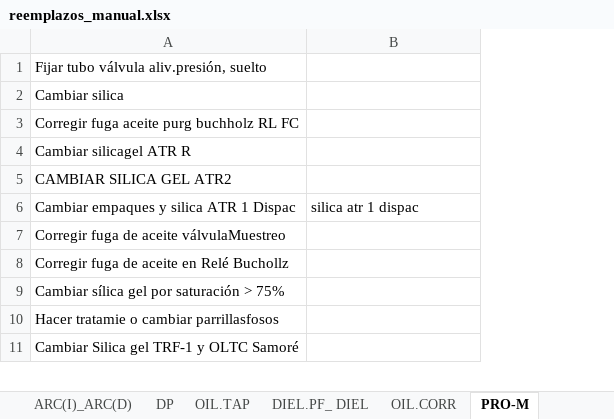
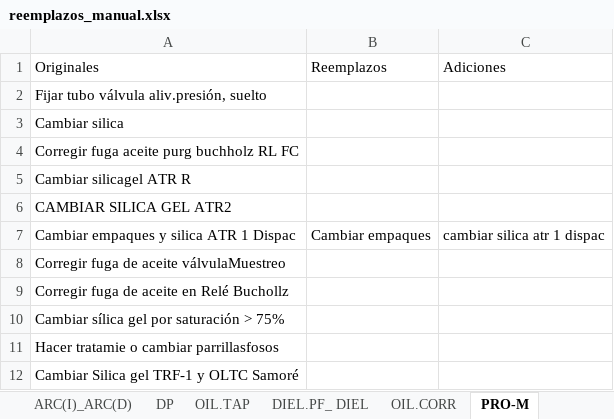
Before and after one commit to santiago-velasquez/recomendador_v2, an Excel workbook: data/reemplazos_manual/reemplazos_manual.xlsx, sheet PRO-M, drawn as a sheet; only a part is shown; values as stored, in another font and other column widths than the file's, no borders; addresses are those after the commit; the diff names each change by its address in the sheet, - before the commit and + after, or states it on an @@ line.

```diff
--- a/data/reemplazos_manual/reemplazos_manual.xlsx (sheet PRO-M)
+++ b/data/reemplazos_manual/reemplazos_manual.xlsx (sheet PRO-M)
+column B, row 7: Cambiar empaques
+row 1: Originales | Reemplazos | Adiciones
-C7: silica atr 1 dispac
+C7: cambiar silica atr 1 dispac
```
Also changed, not shown: sheet DP, sheet OIL.CORR, sheet T-PAP(C)_T-ACE, sheet OIL.TAP, sheet ARC(I)_ARC(D), sheet M.OLTC, 1 more sheet, 2 other files.
